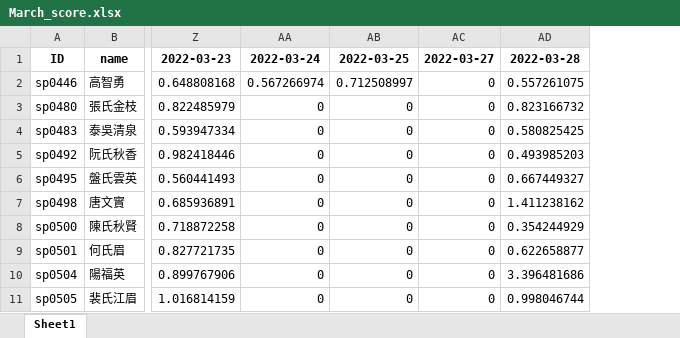
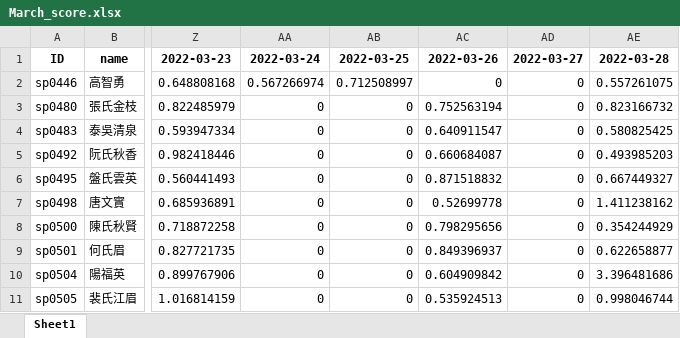
Before and after one commit to johnny890122/Incentive_prod, an Excel workbook: March_score.xlsx, sheet Sheet1, drawn as a sheet; only a part is shown, gaps mark what is left out; values as stored, in another font and other column widths than the file's, no borders; the diff names each change by its address in the sheet, - before the commit and + after, or states it on an @@ line.

```diff
--- a/March_score.xlsx (sheet Sheet1)
+++ b/March_score.xlsx (sheet Sheet1)
+column AC, rows 1-11: 2022-03-26 | 0 | 0.752563194 | 0.640911547 | 0.660684087 | 0.871518832 | 0.52699778 | 0.798295656 | 0.849396937 | 0.604909842 | 0.535924513
```
Also changed, not shown: 3 other files.
